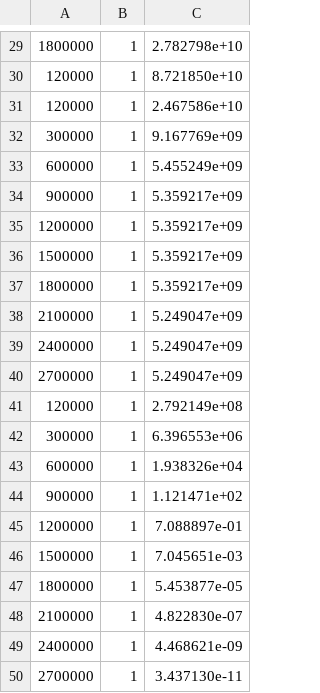
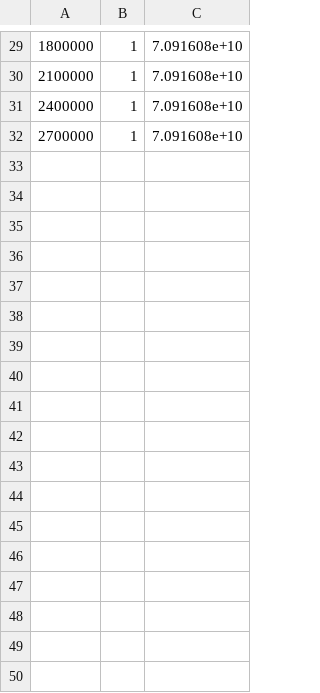
Before and after one commit to WindAsMe/LINC-RminNoise, a CSV file: results_f1.csv, drawn as a sheet; only a part is shown, gaps mark what is left out; the diff covers the shown part only.

```diff
--- a/results_f1.csv
+++ b/results_f1.csv
@@ -29,22 +29,4 @@
-1800000, 1, 2.782798e+10
-120000, 1, 8.721850e+10
-120000, 1, 2.467586e+10
-300000, 1, 9.167769e+09
-600000, 1, 5.455249e+09
-900000, 1, 5.359217e+09
-1200000, 1, 5.359217e+09
-1500000, 1, 5.359217e+09
-1800000, 1, 5.359217e+09
-2100000, 1, 5.249047e+09
-2400000, 1, 5.249047e+09
-2700000, 1, 5.249047e+09
-120000, 1, 2.792149e+08
-300000, 1, 6.396553e+06
-600000, 1, 1.938326e+04
-900000, 1, 1.121471e+02
-1200000, 1, 7.088897e-01
-1500000, 1, 7.045651e-03
-1800000, 1, 5.453877e-05
-2100000, 1, 4.822830e-07
-2400000, 1, 4.468621e-09
-2700000, 1, 3.437130e-11
+1800000, 1, 7.091608e+10
+2100000, 1, 7.091608e+10
+2400000, 1, 7.091608e+10
+2700000, 1, 7.091608e+10
```
Also changed, not shown: 28 edited cells elsewhere in this file, 11 other files.
